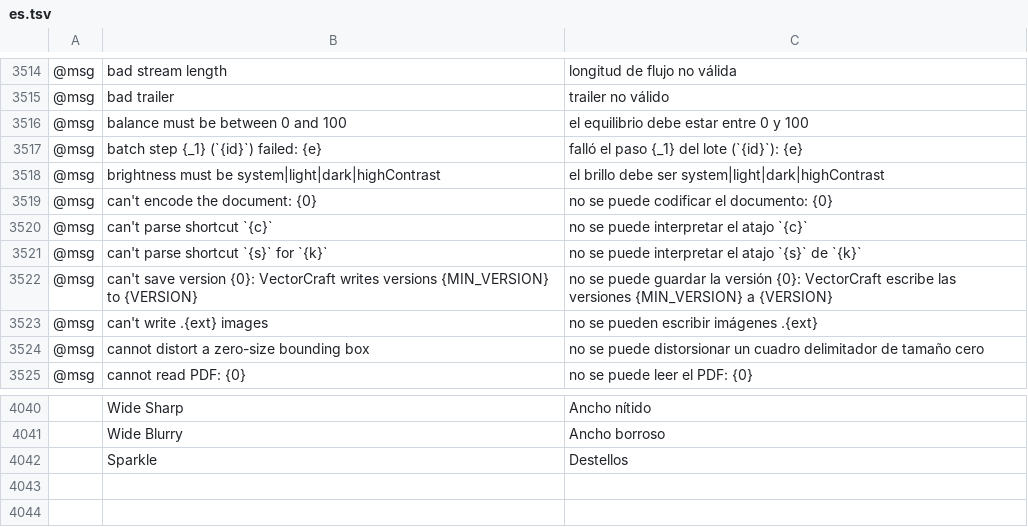
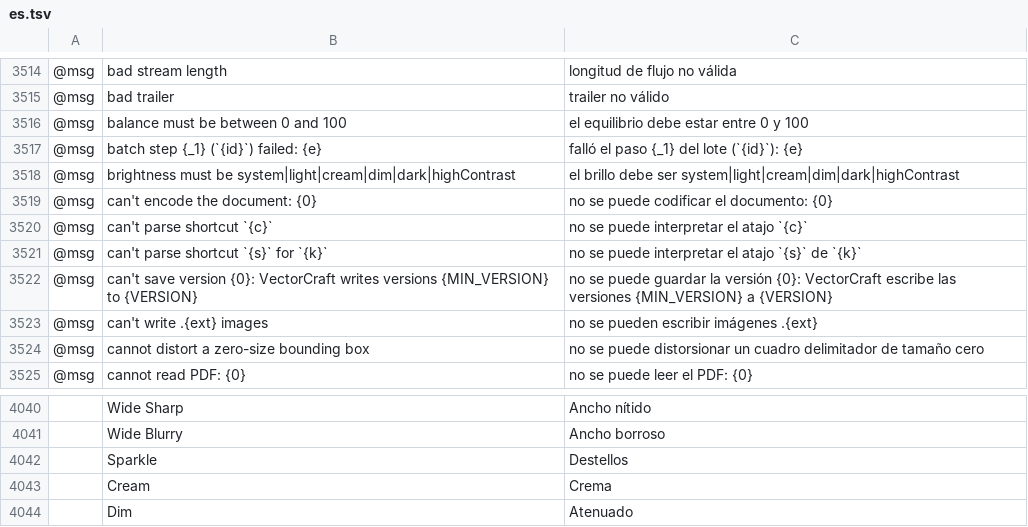
Before and after one commit to treeforjs/vectorcraft, a TSV file: crates/ui-egui/src/i18n/es.tsv, drawn as a sheet; only a part is shown, gaps mark what is left out; the diff names each change by its address in the sheet, - before the commit and + after, or states it on an @@ line.

```diff
--- a/crates/ui-egui/src/i18n/es.tsv
+++ b/crates/ui-egui/src/i18n/es.tsv
-B3518: …must be system|light|dark|highContrast
+B3518: …must be system|light|cream|dim|dark|highContrast
-C3518: …debe ser system|light|dark|highContrast
+C3518: …debe ser system|light|cream|dim|dark|highContrast
+row 4043:  | Cream | Crema
+row 4044:  | Dim | Atenuado
```
Also changed, not shown: crates/ui-egui/src/i18n/fr.tsv, crates/ui-egui/src/i18n/it.tsv, 15 other files.
